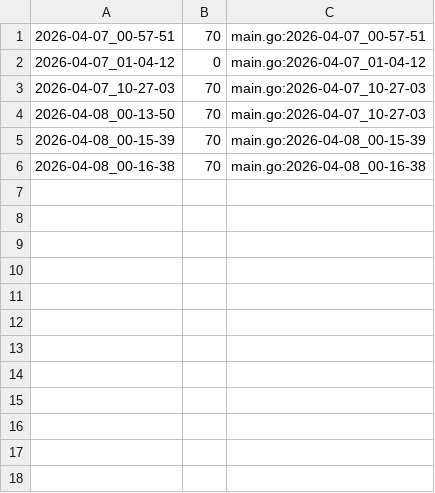
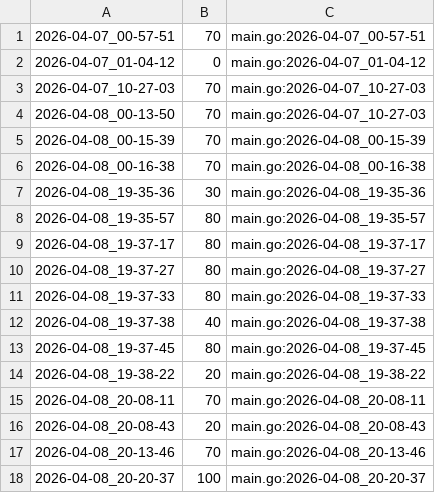
Before and after one commit to qxcode-course/ed-ter-bloco-a-Moacir-000, a CSV file: .tko/track/ed@vetequals/track.csv, drawn as a sheet; the diff names each change by its address in the sheet, - before the commit and + after, or states it on an @@ line.

```diff
--- a/.tko/track/ed@vetequals/track.csv
+++ b/.tko/track/ed@vetequals/track.csv
+row 7: 2026-04-08_19-35-36 | 30 | main.go:2026-04-08_19-35-36
+row 8: 2026-04-08_19-35-57 | 80 | main.go:2026-04-08_19-35-57
+row 9: 2026-04-08_19-37-17 | 80 | main.go:2026-04-08_19-37-17
+row 10: 2026-04-08_19-37-27 | 80 | main.go:2026-04-08_19-37-27
+row 11: 2026-04-08_19-37-33 | 80 | main.go:2026-04-08_19-37-33
+row 12: 2026-04-08_19-37-38 | 40 | main.go:2026-04-08_19-37-38
+row 13: 2026-04-08_19-37-45 | 80 | main.go:2026-04-08_19-37-45
+row 14: 2026-04-08_19-38-22 | 20 | main.go:2026-04-08_19-38-22
+row 15: 2026-04-08_20-08-11 | 70 | main.go:2026-04-08_20-08-11
+row 16: 2026-04-08_20-08-43 | 20 | main.go:2026-04-08_20-08-43
+row 17: 2026-04-08_20-13-46 | 70 | main.go:2026-04-08_20-13-46
+row 18: 2026-04-08_20-20-37 | 100 | main.go:2026-04-08_20-20-37
```
Also changed, not shown: .tko/track/ed@queimada/track.csv, .tko/track/ed@treinando/track.csv, 10 other files.
